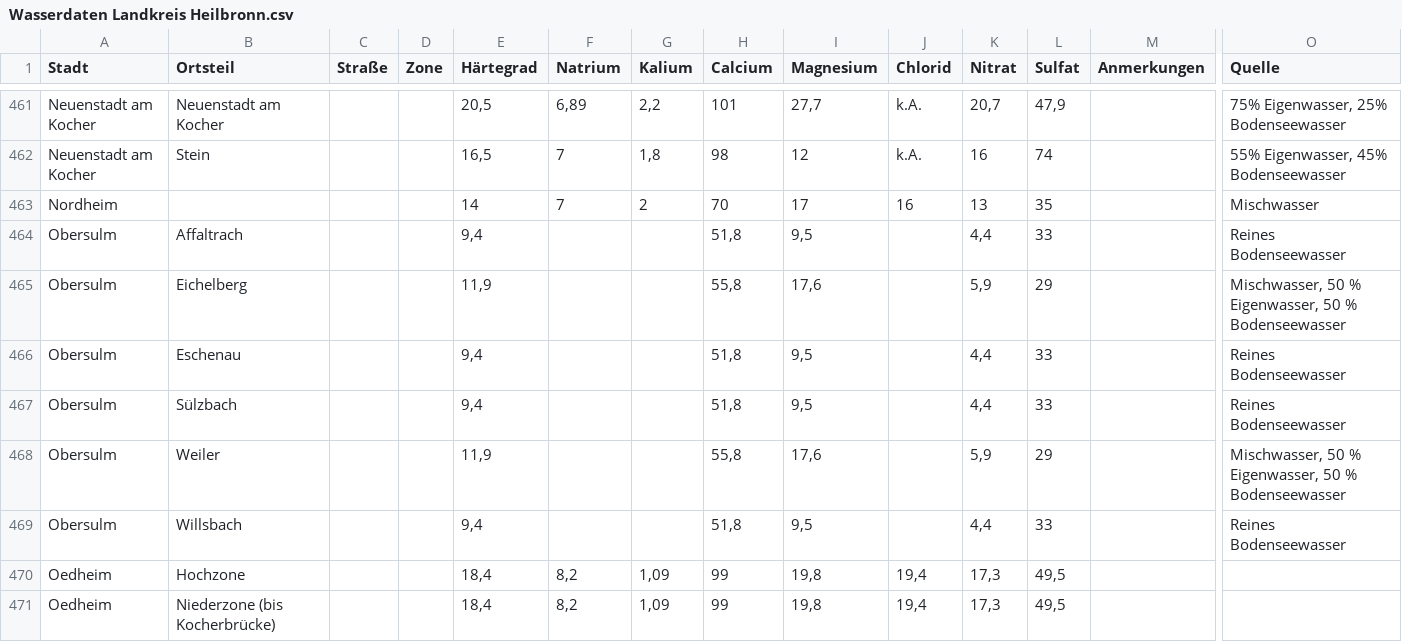
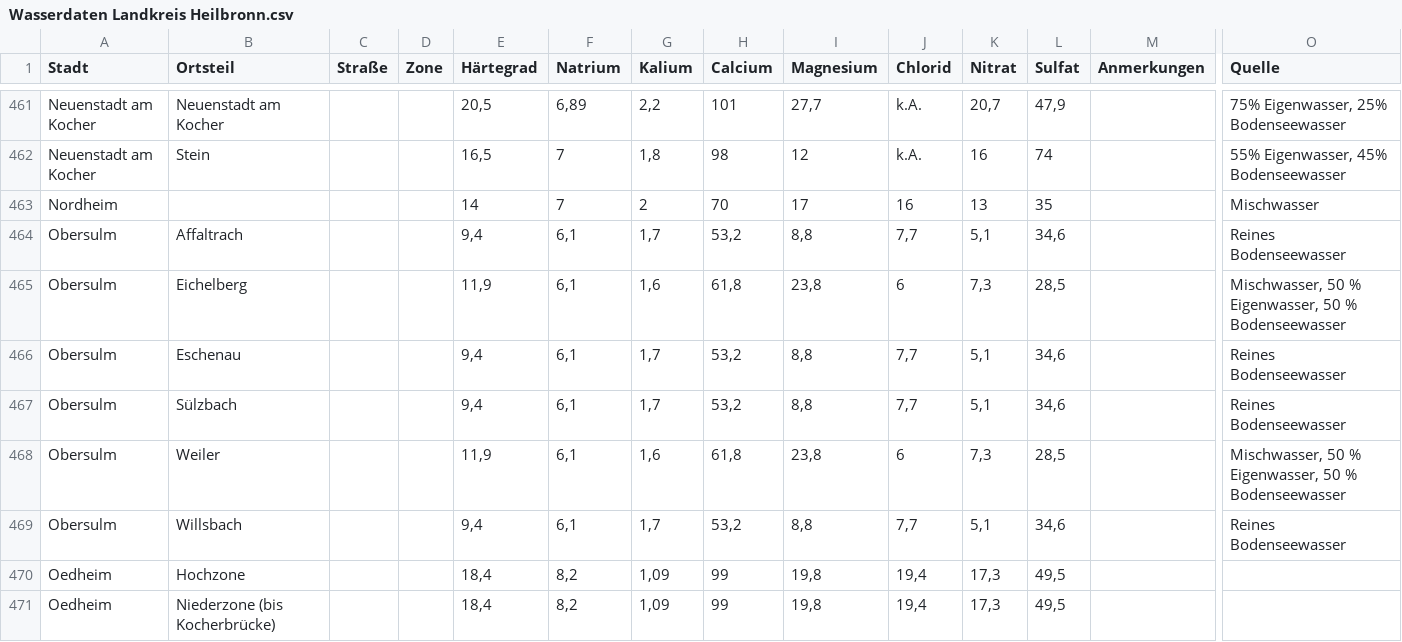
Before and after one commit to opendata-heilbronn/trinkwasser, a CSV file: converter/Wasserdaten Landkreis Heilbronn.csv, drawn as a sheet; only a part is shown, gaps mark what is left out; removed rows and columns are numbered as before the commit, all else as after; rows hold the shown columns only; the diff names each change by its address in the sheet, - before the commit and + after, or states it on an @@ line.

Commit message:
Daten aktualisiert (Obersulm)

```diff
--- a/converter/Wasserdaten Landkreis Heilbronn.csv
+++ b/converter/Wasserdaten Landkreis Heilbronn.csv
-row 464: Obersulm | Affaltrach |  |  | 9,4 |  |  | 51,8 | 9,5 |  | 4,4 | 33 |  | Reines Bodenseewasser
-row 465: Obersulm | Eichelberg |  |  | 11,9 |  |  | 55,8 | 17,6 |  | 5,9 | 29 |  | Mischwasser, 50 % Eigenwasser, 50 % Bodenseewasser
-row 466: Obersulm | Eschenau |  |  | 9,4 |  |  | 51,8 | 9,5 |  | 4,4 | 33 |  | Reines Bodenseewasser
-row 467: Obersulm | Sülzbach |  |  | 9,4 |  |  | 51,8 | 9,5 |  | 4,4 | 33 |  | Reines Bodenseewasser
-row 468: Obersulm | Weiler |  |  | 11,9 |  |  | 55,8 | 17,6 |  | 5,9 | 29 |  | Mischwasser, 50 % Eigenwasser, 50 % Bodenseewasser
-row 469: Obersulm | Willsbach |  |  | 9,4 |  |  | 51,8 | 9,5 |  | 4,4 | 33 |  | Reines Bodenseewasser
+row 464: Obersulm | Affaltrach |  |  | 9,4 | 6,1 | 1,7 | 53,2 | 8,8 | 7,7 | 5,1 | 34,6 |  | Reines Bodenseewasser
+row 465: Obersulm | Eichelberg |  |  | 11,9 | 6,1 | 1,6 | 61,8 | 23,8 | 6 | 7,3 | 28,5 |  | Mischwasser, 50 % Eigenwasser, 50 % Bodenseewasser
+row 466: Obersulm | Eschenau |  |  | 9,4 | 6,1 | 1,7 | 53,2 | 8,8 | 7,7 | 5,1 | 34,6 |  | Reines Bodenseewasser
+row 467: Obersulm | Sülzbach |  |  | 9,4 | 6,1 | 1,7 | 53,2 | 8,8 | 7,7 | 5,1 | 34,6 |  | Reines Bodenseewasser
+row 468: Obersulm | Weiler |  |  | 11,9 | 6,1 | 1,6 | 61,8 | 23,8 | 6 | 7,3 | 28,5 |  | Mischwasser, 50 % Eigenwasser, 50 % Bodenseewasser
+row 469: Obersulm | Willsbach |  |  | 9,4 | 6,1 | 1,7 | 53,2 | 8,8 | 7,7 | 5,1 | 34,6 |  | Reines Bodenseewasser
```
Also changed, not shown: 1 other file.
